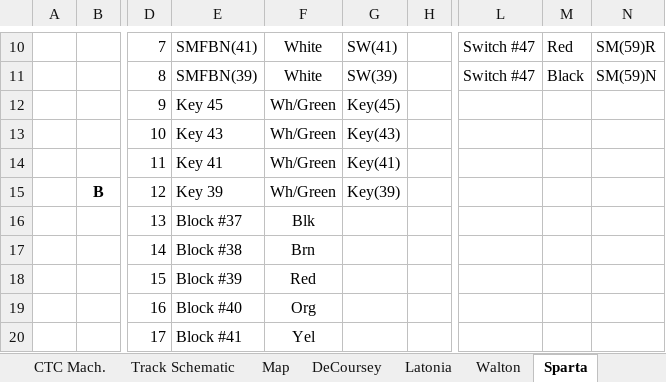
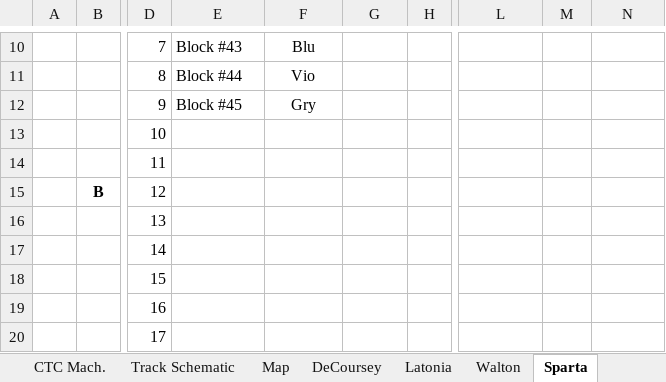
Before and after one commit to JuettM/CMRI, an Excel workbook: CMRI pinoutRev1.xlsx, sheet Sparta, drawn as a sheet; only a part is shown, gaps mark what is left out; values as stored, in another font and other column widths than the file's, no borders; charts and pictures not drawn; the diff covers the shown part only; the diff names each change by its address in the sheet, - before the commit and + after, or states it on an @@ line.

```diff
--- a/CMRI pinoutRev1.xlsx (sheet Sparta)
+++ b/CMRI pinoutRev1.xlsx (sheet Sparta)
-E10: SMFBN(41)
+E10: Block #43
-F10: White
+F10: Blu
-G10: SW(41)
+G10: (empty)
-L10:L11: Switch #47
+L10:L11: (empty)
-M10: Red
+M10: (empty)
-N10: SM(59)R
+N10: (empty)
-E11: SMFBN(39)
+E11: Block #44
-F11: White
+F11: Vio
-G11: SW(39)
+G11: (empty)
-M11: Black
+M11: (empty)
-N11: SM(59)N
+N11: (empty)
-E12: Key 45
+E12: Block #45
-F12: Wh/Green
+F12: Gry
-G12: Key(45)
+G12: (empty)
-E13: Key 43
+E13: (empty)
-F13:F15: Wh/Green
+F13:F15: (empty)
-G13: Key(43)
+G13: (empty)
-E14: Key 41
+E14: (empty)
-G14: Key(41)
+G14: (empty)
-E15: Key 39
+E15: (empty)
-G15: Key(39)
+G15: (empty)
-E16: Block #37
+E16: (empty)
-F16: Blk
+F16: (empty)
-E17: Block #38
+E17: (empty)
-F17: Brn
+F17: (empty)
-E18: Block #39
+E18: (empty)
-F18: Red
+F18: (empty)
-E19: Block #40
+E19: (empty)
-F19: Org
+F19: (empty)
-E20: Block #41
+E20: (empty)
-F20: Yel
+F20: (empty)
```
Also changed, not shown: 61 edited cells and cell formats elsewhere in this sheet, sheet LaGrange, sheet Walton, sheet Latonia, sheet DeCoursey, sheet Track Schematic, other sheet tabs, charts or pictures.
